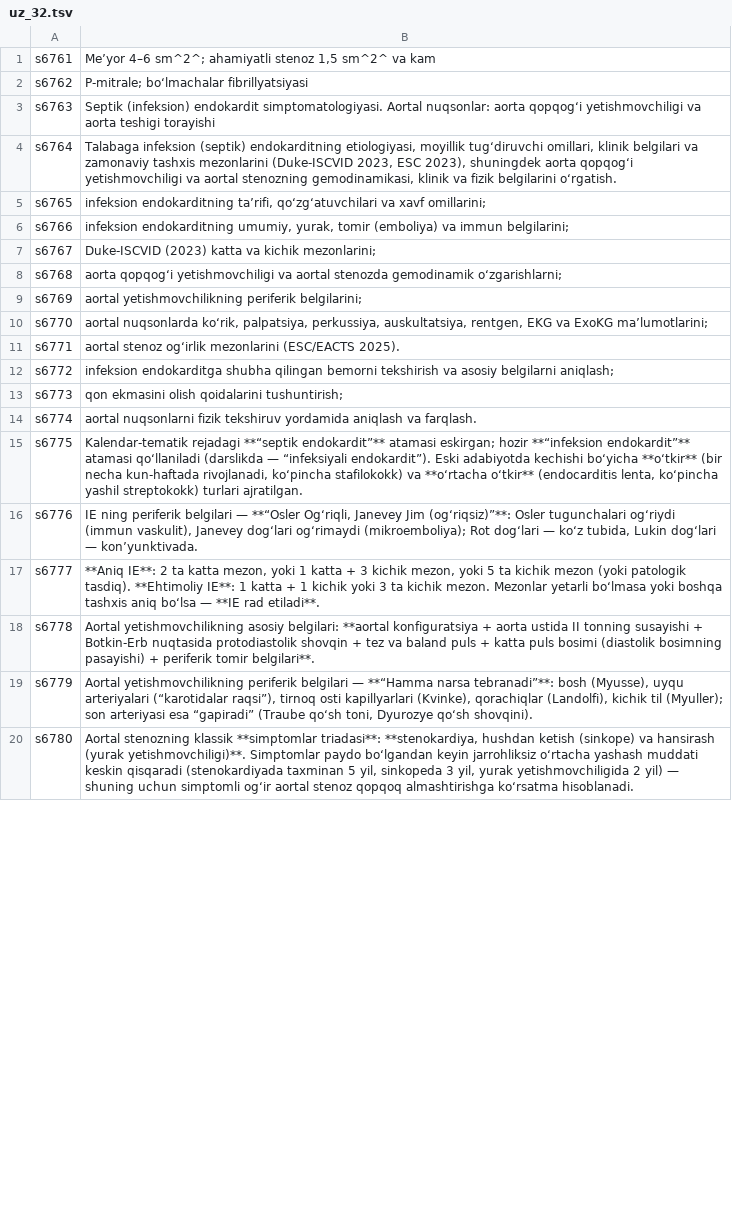
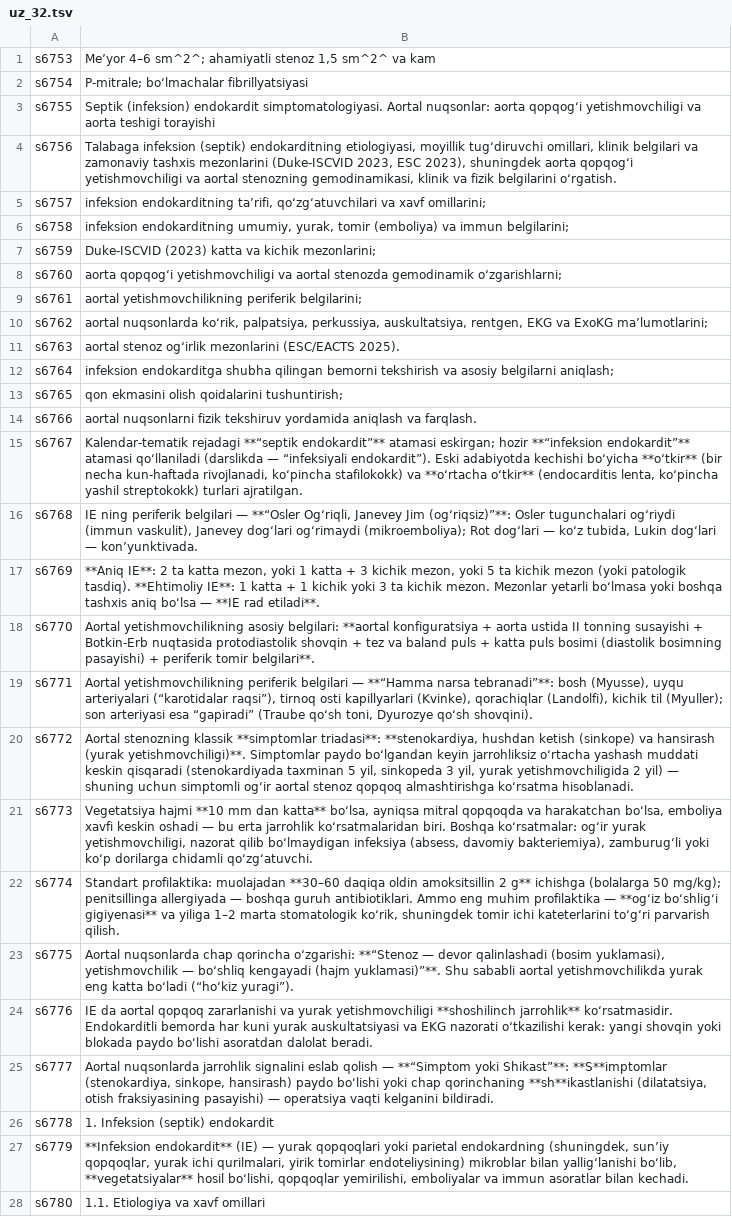
Before and after one commit to A380032/MedAtlas-, a TSV file: tools/i18n/books/ikp/uz_32.tsv, drawn as a sheet; only a part is shown; addresses are those after the commit; the diff covers the shown part only; the diff names each change by its address in the sheet, - before the commit and + after, or states it on an @@ line.

```diff
--- a/tools/i18n/books/ikp/uz_32.tsv
+++ b/tools/i18n/books/ikp/uz_32.tsv
+row 1: s6753 | Me’yor 4–6 sm^2^; ahamiyatli stenoz 1,5 sm^2^ va kam
+row 2: s6754 | P-mitrale; bo‘lmachalar fibrillyatsiyasi
+row 3: s6755 | Septik (infeksion) endokardit simptomatologiyasi. Aortal nuqsonlar: aorta qopqog‘i yetishmovchiligi va aorta teshigi torayishi
+row 4: s6756 | Talabaga infeksion (septik) endokarditning etiologiyasi, moyillik tug‘diruvchi omillari, klinik belgilari va zamonaviy tashxis mezonlarini (Duke-ISCVID 2023, ESC 2023), shuningdek aorta qopqog‘i yetishmovchiligi va aortal stenozning gemodinamikasi, klinik va fizik belgilarini o‘rgatish.
+row 5: s6757 | infeksion endokarditning ta’rifi, qo‘zg‘atuvchilari va xavf omillarini;
+row 6: s6758 | infeksion endokarditning umumiy, yurak, tomir (emboliya) va immun belgilarini;
+row 7: s6759 | Duke-ISCVID (2023) katta va kichik mezonlarini;
+row 8: s6760 | aorta qopqog‘i yetishmovchiligi va aortal stenozda gemodinamik o‘zgarishlarni;
-B9: Me’yor 4–6 sm^2^; ahamiyatli stenoz 1,5 sm^2^ va kam
+B9: aortal yetishmovchilikning periferik belgilarini;
-B10: P-mitrale; bo‘lmachalar fibrillyatsiyasi
+B10: aortal nuqsonlarda ko‘rik, palpatsiya, perkussiya, auskultatsiya, rentgen, EKG va ExoKG ma’lumotlarini;
-B11: Septik (infeksion) endokardit simptomatologiyasi. Aortal nuqsonlar: aorta qopqog‘i yetishmovchiligi va aorta teshigi torayishi
+B11: aortal stenoz og‘irlik mezonlarini (ESC/EACTS 2025).
-B12: Talabaga infeksion (septik) endokarditning etiologiyasi, moyillik tug‘diruvchi omillari, klinik belgilari va zamonaviy tashxis mezonlarini (Duke-ISCVID 2023, ESC 2023), shuningdek aorta qopqog‘i yetishmovchiligi va aortal stenozning gemodinamikasi, klinik va fizik belgilarini o‘rgatish.
+B12: infeksion endokarditga shubha qilingan bemorni tekshirish va asosiy belgilarni aniqlash;
-B13: infeksion endokarditning ta’rifi, qo‘zg‘atuvchilari va xavf omillarini;
+B13: qon ekmasini olish qoidalarini tushuntirish;
-B14: infeksion endokarditning umumiy, yurak, tomir (emboliya) va immun belgilarini;
+B14: aortal nuqsonlarni fizik tekshiruv yordamida aniqlash va farqlash.
-B15: Duke-ISCVID (2023) katta va kichik mezonlarini;
+B15: Kalendar-tematik rejadagi **“septik endokardit”** atamasi eskirgan; hozir **“infeksion endokardit”** atamasi qo‘llaniladi (darslikda — “infeksiyali endokardit”). Eski adabiyotda kechishi bo‘yicha **o‘tkir** (bir necha kun-haftada rivojlanadi, ko‘pincha stafilokokk) va **o‘rtacha o‘tkir** (endocarditis lenta, ko‘pincha yashil streptokokk) turlari ajratilgan.
-B16: aorta qopqog‘i yetishmovchiligi va aortal stenozda gemodinamik o‘zgarishlarni;
+B16: IE ning periferik belgilari — **“Osler Og‘riqli, Janevey Jim (og‘riqsiz)”**: Osler tugunchalari og‘riydi (immun vaskulit), Janevey dog‘lari og‘rimaydi (mikroemboliya); Rot dog‘lari — ko‘z tubida, Lukin dog‘lari — kon’yunktivada.
-B17: aortal yetishmovchilikning periferik belgilarini;
+B17: **Aniq IE**: 2 ta katta mezon, yoki 1 katta + 3 kichik mezon, yoki 5 ta kichik mezon (yoki patologik tasdiq). **Ehtimoliy IE**: 1 katta + 1 kichik yoki 3 ta kichik mezon. Mezonlar yetarli bo‘lmasa yoki boshqa tashxis aniq bo‘lsa — **IE rad etiladi**.
-B18: aortal nuqsonlarda ko‘rik, palpatsiya, perkussiya, auskultatsiya, rentgen, EKG va ExoKG ma’lumotlarini;
+B18: Aortal yetishmovchilikning asosiy belgilari: **aortal konfiguratsiya + aorta ustida II tonning susayishi + Botkin-Erb nuqtasida protodiastolik shovqin + tez va baland puls + katta puls bosimi (diastolik bosimning pasayishi) + periferik tomir belgilari**.
-B19: aortal stenoz og‘irlik mezonlarini (ESC/EACTS 2025).
+B19: Aortal yetishmovchilikning periferik belgilari — **“Hamma narsa tebranadi”**: bosh (Myusse), uyqu arteriyalari (“karotidalar raqsi”), tirnoq osti kapillyarlari (Kvinke), qorachiqlar (Landolfi), kichik til (Myuller); son arteriyasi esa “gapiradi” (Traube qo‘sh toni, Dyurozye qo‘sh shovqini).
-B20: infeksion endokarditga shubha qilingan bemorni tekshirish va asosiy belgilarni aniqlash;
+B20: Aortal stenozning klassik **simptomlar triadasi**: **stenokardiya, hushdan ketish (sinkope) va hansirash (yurak yetishmovchiligi)**. Simptomlar paydo bo‘lgandan keyin jarrohliksiz o‘rtacha yashash muddati keskin qisqaradi (stenokardiyada taxminan 5 yil, sinkopeda 3 yil, yurak yetishmovchiligida 2 yil) — shuning uchun simptomli og‘ir aortal stenoz qopqoq almashtirishga ko‘rsatma hisoblanadi.
-B21: qon ekmasini olish qoidalarini tushuntirish;
+B21: Vegetatsiya hajmi **10 mm dan katta** bo‘lsa, ayniqsa mitral qopqoqda va harakatchan bo‘lsa, emboliya xavfi keskin oshadi — bu erta jarrohlik ko‘rsatmalaridan biri. Boshqa ko‘rsatmalar: og‘ir yurak yetishmovchiligi, nazorat qilib bo‘lmaydigan infeksiya (absess, davomiy bakteriemiya), zamburug‘li yoki ko‘p dorilarga chidamli qo‘zg‘atuvchi.
-B22: aortal nuqsonlarni fizik tekshiruv yordamida aniqlash va farqlash.
+B22: Standart profilaktika: muolajadan **30–60 daqiqa oldin amoksitsillin 2 g** ichishga (bolalarga 50 mg/kg); penitsillinga allergiyada — boshqa guruh antibiotiklari. Ammo eng muhim profilaktika — **og‘iz bo‘shlig‘i gigiyenasi** va yiliga 1–2 marta stomatologik ko‘rik, shuningdek tomir ichi kateterlarini to‘g‘ri parvarish qilish.
-B23: Kalendar-tematik rejadagi **“septik endokardit”** atamasi eskirgan; hozir **“infeksion endokardit”** atamasi qo‘llaniladi (darslikda — “infeksiyali endokardit”). Eski adabiyotda kechishi bo‘yicha **o‘tkir** (bir necha kun-haftada rivojlanadi, ko‘pincha stafilokokk) va **o‘rtacha o‘tkir** (endocarditis lenta, ko‘pincha yashil streptokokk) turlari ajratilgan.
+B23: Aortal nuqsonlarda chap qorincha o‘zgarishi: **“Stenoz — devor qalinlashadi (bosim yuklamasi), yetishmovchilik — bo‘shliq kengayadi (hajm yuklamasi)”**. Shu sababli aortal yetishmovchilikda yurak eng katta bo‘ladi (“ho‘kiz yuragi”).
-B24: IE ning periferik belgilari — **“Osler Og‘riqli, Janevey Jim (og‘riqsiz)”**: Osler tugunchalari og‘riydi (immun vaskulit), Janevey dog‘lari og‘rimaydi (mikroemboliya); Rot dog‘lari — ko‘z tubida, Lukin dog‘lari — kon’yunktivada.
+B24: IE da aortal qopqoq zararlanishi va yurak yetishmovchiligi **shoshilinch jarrohlik** ko‘rsatmasidir. Endokarditli bemorda har kuni yurak auskultatsiyasi va EKG nazorati o‘tkazilishi kerak: yangi shovqin yoki blokada paydo bo‘lishi asoratdan dalolat beradi.
-B25: **Aniq IE**: 2 ta katta mezon, yoki 1 katta + 3 kichik mezon, yoki 5 ta kichik mezon (yoki patologik tasdiq). **Ehtimoliy IE**: 1 katta + 1 kichik yoki 3 ta kichik mezon. Mezonlar yetarli bo‘lmasa yoki boshqa tashxis aniq bo‘lsa — **IE rad etiladi**.
+B25: Aortal nuqsonlarda jarrohlik signalini eslab qolish — **“Simptom yoki Shikast”**: **S**imptomlar (stenokardiya, sinkope, hansirash) paydo bo‘lishi yoki chap qorinchaning **sh**ikastlanishi (dilatatsiya, otish fraksiyasining pasayishi) — operatsiya vaqti kelganini bildiradi.
-B26: Aortal yetishmovchilikning asosiy belgilari: **aortal konfiguratsiya + aorta ustida II tonning susayishi + Botkin-Erb nuqtasida protodiastolik shovqin + tez va baland puls + katta puls bosimi (diastolik bosimning pasayishi) + periferik tomir belgilari**.
+B26: 1. Infeksion (septik) endokardit
-B27: Aortal yetishmovchilikning periferik belgilari — **“Hamma narsa tebranadi”**: bosh (Myusse), uyqu arteriyalari (“karotidalar raqsi”), tirnoq osti kapillyarlari (Kvinke), qorachiqlar (Landolfi), kichik til (Myuller); son arteriyasi esa “gapiradi” (Traube qo‘sh toni, Dyurozye qo‘sh shovqini).
+B27: **Infeksion endokardit** (IE) — yurak qopqoqlari yoki parietal endokardning (shuningdek, sun’iy qopqoqlar, yurak ichi qurilmalari, yirik tomirlar endoteliysining) mikroblar bilan yallig‘lanishi bo‘lib, **vegetatsiyalar** hosil bo‘lishi, qopqoqlar yemirilishi, emboliyalar va immun asoratlar bilan kechadi.
-B28: Aortal stenozning klassik **simptomlar triadasi**: **stenokardiya, hushdan ketish (sinkope) va hansirash (yurak yetishmovchiligi)**. Simptomlar paydo bo‘lgandan keyin jarrohliksiz o‘rtacha yashash muddati keskin qisqaradi (stenokardiyada taxminan 5 yil, sinkopeda 3 yil, yurak yetishmovchiligida 2 yil) — shuning uchun simptomli og‘ir aortal stenoz qopqoq almashtirishga ko‘rsatma hisoblanadi.
+B28: 1.1. Etiologiya va xavf omillari
```
Also changed, not shown: 8 removed rows and 84 edited cells elsewhere in this file, tools/i18n/books/ikp/uz_22.tsv, tools/i18n/books/ikp/uz_24.tsv, 41 other files.
